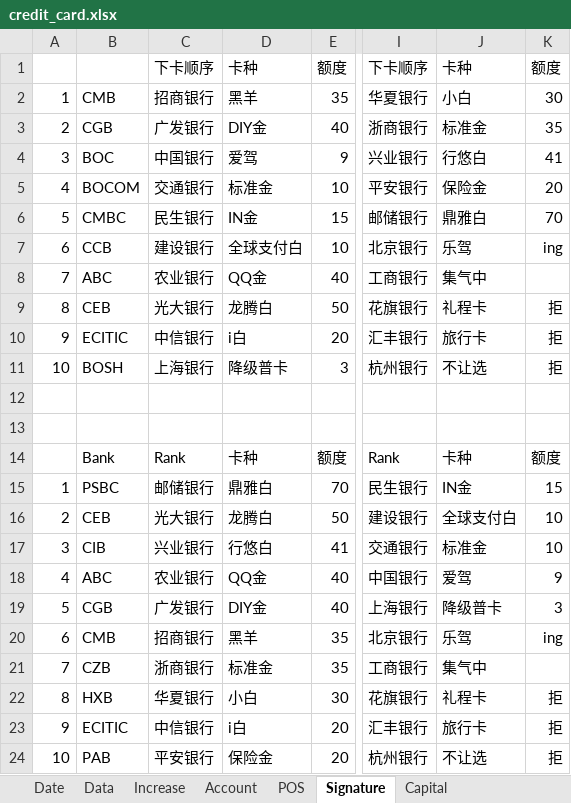
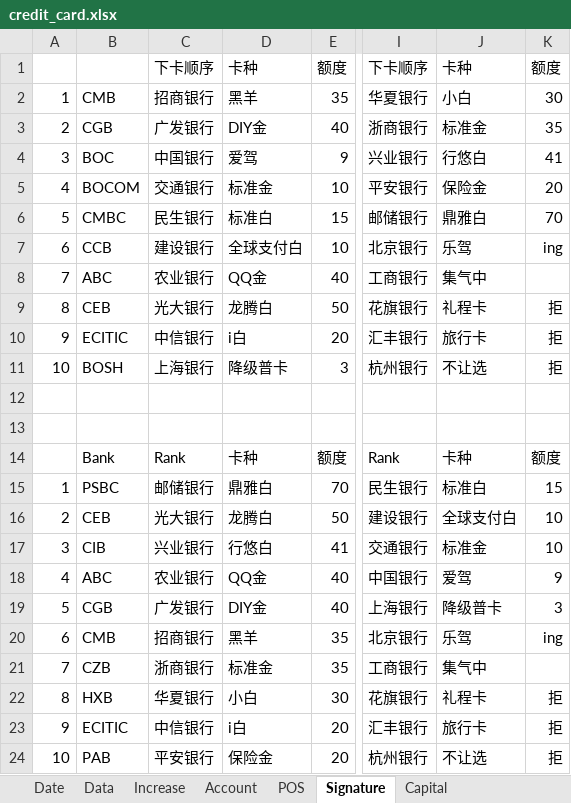
Before and after one commit to dreamingodd/useful_txt, an Excel workbook: credit_card.xlsx, sheet Signature, drawn as a sheet; only a part is shown, gaps mark what is left out; values as stored, in another font and other column widths than the file's, no borders; the diff names each change by its address in the sheet, - before the commit and + after, or states it on an @@ line.

Commit message:
no comments

```diff
--- a/credit_card.xlsx (sheet Signature)
+++ b/credit_card.xlsx (sheet Signature)
-D6: IN金
+D6: 标准白
-J15: IN金
+J15: 标准白
```
